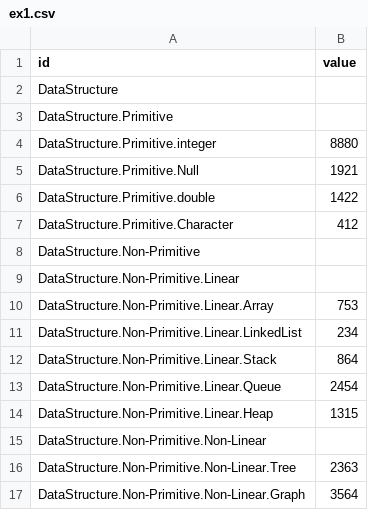
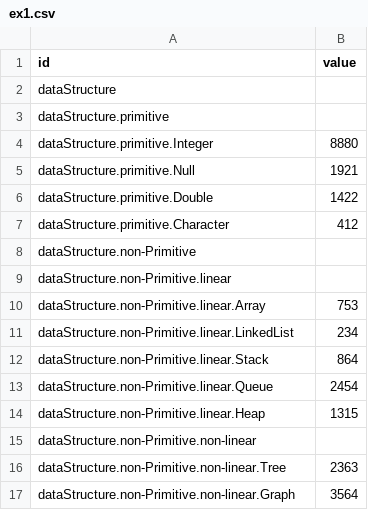
Before and after one commit to Getting-good/CS411HW3, a CSV file: ex1.csv, drawn as a sheet.

Commit message:
Update ex1.csv

```diff
--- a/ex1.csv
+++ b/ex1.csv
@@ -1,17 +1,17 @@
 id,value
-DataStructure,
-DataStructure.Primitive,
-DataStructure.Primitive.integer,8880
-DataStructure.Primitive.Null,1921
-DataStructure.Primitive.double,1422
-DataStructure.Primitive.Character,412
-DataStructure.Non-Primitive,
-DataStructure.Non-Primitive.Linear,
-DataStructure.Non-Primitive.Linear.Array,753
-DataStructure.Non-Primitive.Linear.LinkedList,234
-DataStructure.Non-Primitive.Linear.Stack,864
-DataStructure.Non-Primitive.Linear.Queue,2454
-DataStructure.Non-Primitive.Linear.Heap,1315
-DataStructure.Non-Primitive.Non-Linear,
-DataStructure.Non-Primitive.Non-Linear.Tree,2363
-DataStructure.Non-Primitive.Non-Linear.Graph,3564
+dataStructure,
+dataStructure.primitive,
+dataStructure.primitive.Integer,8880
+dataStructure.primitive.Null,1921
+dataStructure.primitive.Double,1422
+dataStructure.primitive.Character,412
+dataStructure.non-Primitive,
+dataStructure.non-Primitive.linear,
+dataStructure.non-Primitive.linear.Array,753
+dataStructure.non-Primitive.linear.LinkedList,234
+dataStructure.non-Primitive.linear.Stack,864
+dataStructure.non-Primitive.linear.Queue,2454
+dataStructure.non-Primitive.linear.Heap,1315
+dataStructure.non-Primitive.non-linear,
+dataStructure.non-Primitive.non-linear.Tree,2363
+dataStructure.non-Primitive.non-linear.Graph,3564
```
